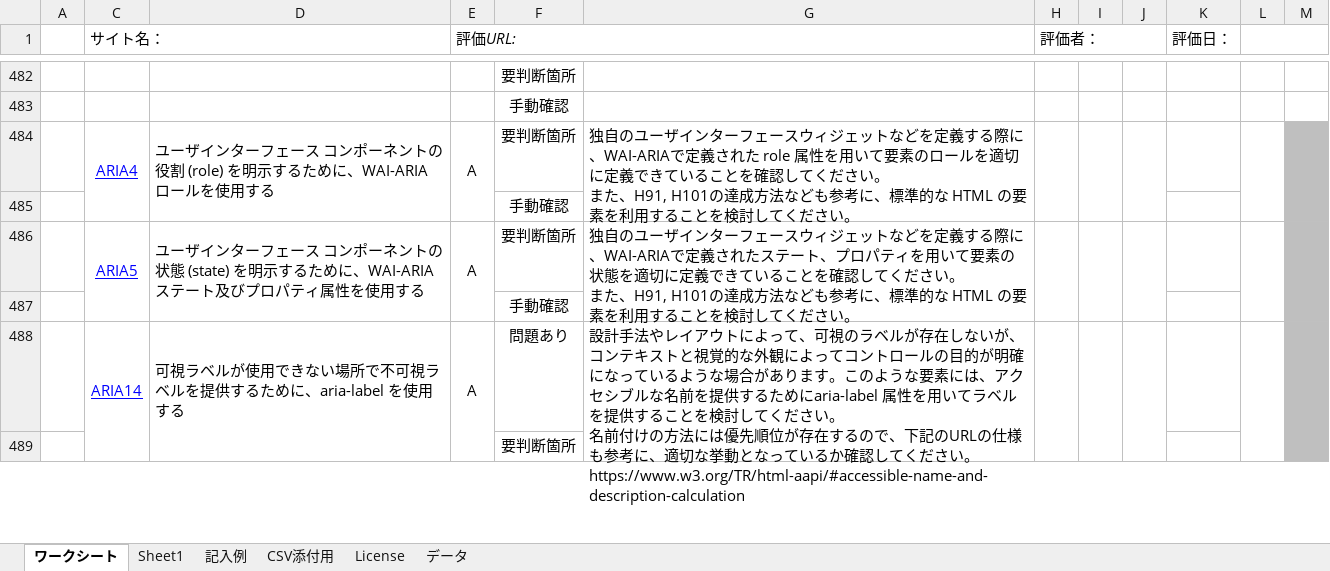
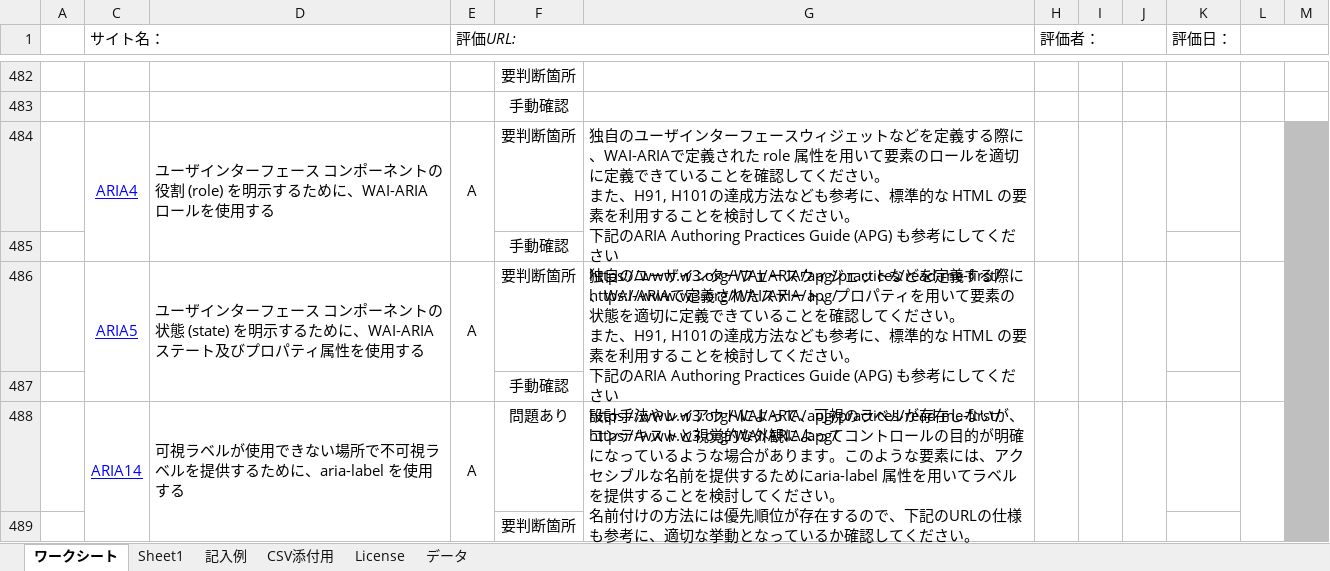
Before and after one commit to eclipse-actf/org.eclipse.actf, an Excel workbook: org.eclipse.actf.examples.michecker.doc.nl1/manual_src/worksheet.xlsx, sheet ワークシート, drawn as a sheet; only a part is shown, gaps mark what is left out; values as stored, in another font and other column widths than the file's, no borders; ↵ is a line break in a cell; the diff names each change by its address in the sheet, - before the commit and + after, or states it on an @@ line.

Commit message:
update worksheet (add reference) #3

```diff
--- a/org.eclipse.actf.examples.michecker.doc.nl1/manual_src/worksheet.xlsx (sheet ワークシート)
+++ b/org.eclipse.actf.examples.michecker.doc.nl1/manual_src/worksheet.xlsx (sheet ワークシート)
-G484: …ださい。
+G484: …ださい。 ↵ 下記のARIA Authoring Practices Guide (APG) も参考にしてください ↵ https://www.w3.org/WAI/ARIA/apg/practices/read-me-first/ ↵ https://www.w3.org/WAI/ARIA/apg/
-G486: …ださい。
+G486: …ださい。 ↵ 下記のARIA Authoring Practices Guide (APG) も参考にしてください ↵ https://www.w3.org/WAI/ARIA/apg/practices/read-me-first/ ↵ https://www.w3.org/WAI/ARIA/apg/
```
Also changed, not shown: org.eclipse.actf.examples.michecker.doc.nl1/nl/ja/docs/worksheet.xlsx.
